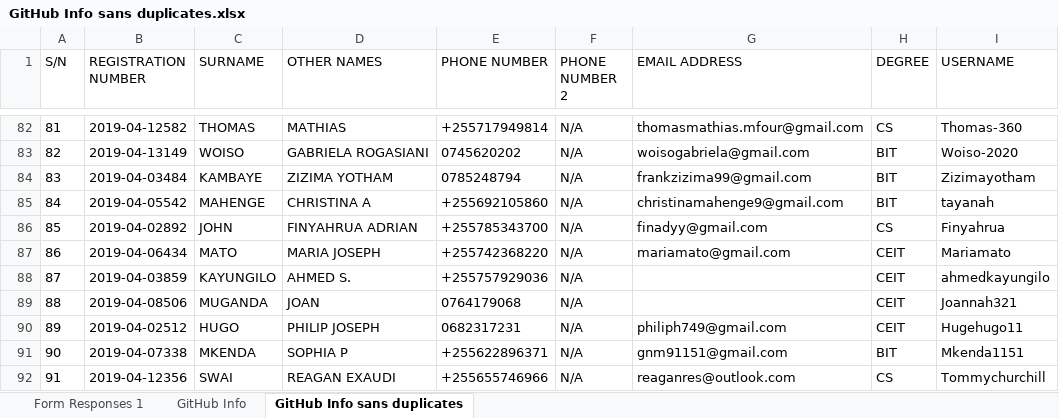
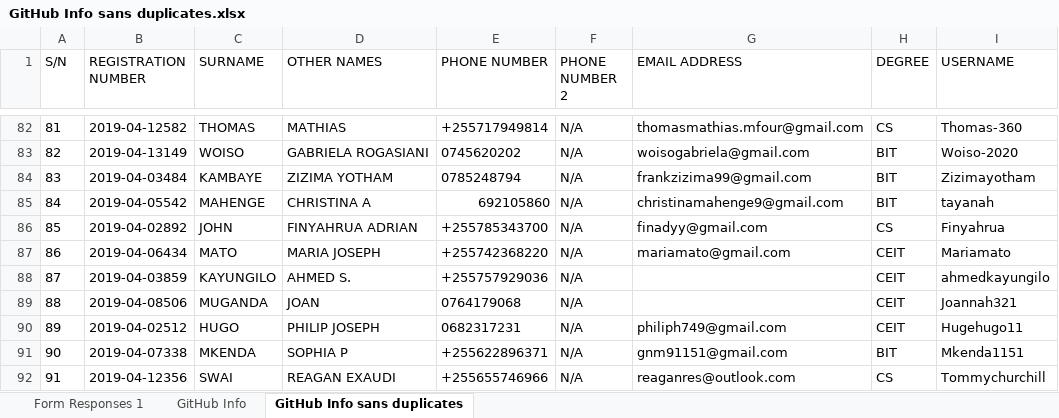
Before and after one commit to jlungo/staffcard, an Excel workbook: CS335/GitHub Info sans duplicates.xlsx, sheet GitHub Info sans duplicates, drawn as a sheet; only a part is shown, gaps mark what is left out; values as stored, in another font and other column widths than the file's, no borders; the diff names each change by its address in the sheet, - before the commit and + after, or states it on an @@ line.

Commit message:
changed phone number

```diff
--- a/CS335/GitHub Info sans duplicates.xlsx (sheet GitHub Info sans duplicates)
+++ b/CS335/GitHub Info sans duplicates.xlsx (sheet GitHub Info sans duplicates)
-E85 (PHONE NUMBER): +255692105860
+E85 (PHONE NUMBER): 692105860
```
